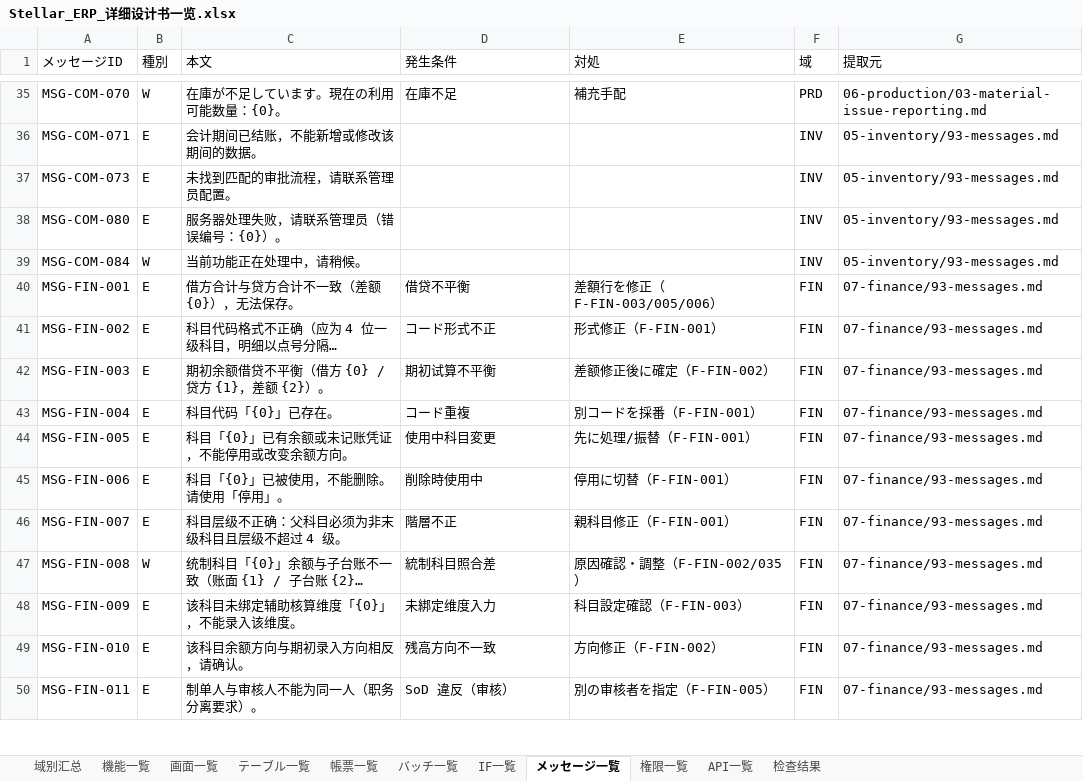
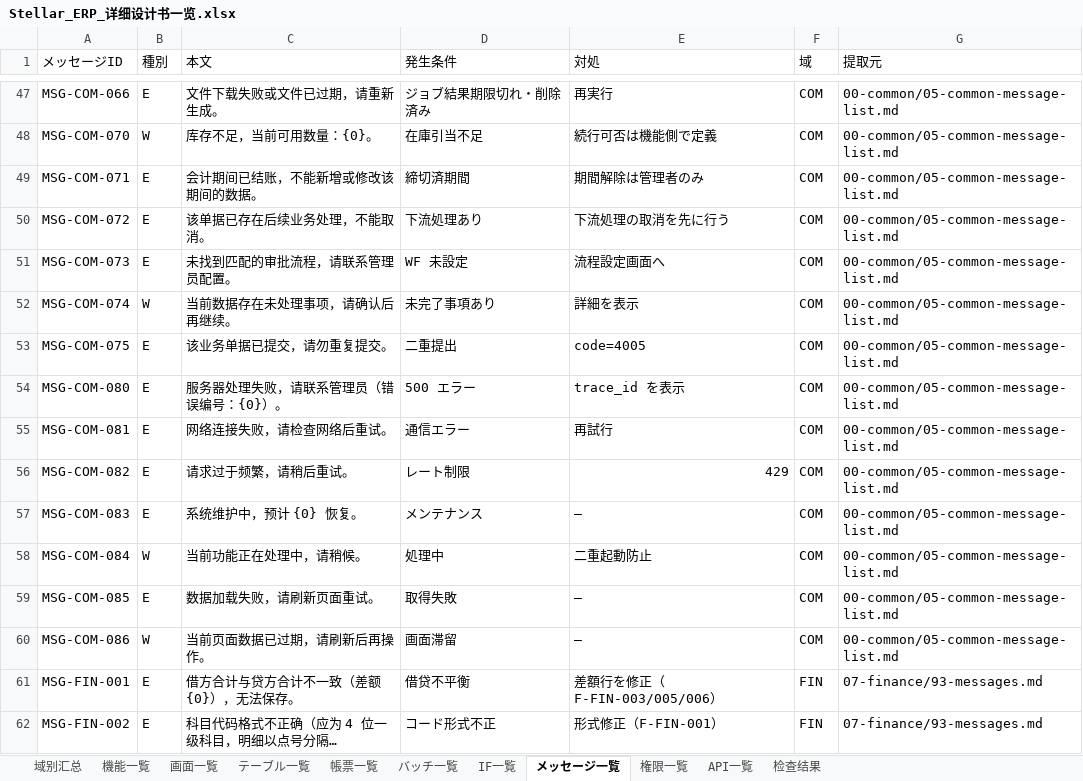
Before and after one commit to Akarin7784/stellar-erp, an Excel workbook: docs/design/20-matrix/Stellar_ERP_详细设计书一览.xlsx, sheet メッセージ一覧, drawn as a sheet; only a part is shown, gaps mark what is left out; the shorter side is filled out with more unchanged rows; long unchanged cells end in …; values as stored, in another font and other column widths than the file's, no cell formats; addresses are those after the commit; the diff covers the shown part only; the diff names each change by its address in the sheet, - before the commit and + after, or states it on an @@ line.

Commit message:
fix(matrix): MSG-COM は 05-common-message-list のみを定義元（COM 域）、各域の MSG-COM 行は収録しない。90 v1.20 修訂行の COMMENT 記述を #79 に

```diff
--- a/docs/design/20-matrix/Stellar_ERP_详细设计书一览.xlsx (sheet メッセージ一覧)
+++ b/docs/design/20-matrix/Stellar_ERP_详细设计书一览.xlsx (sheet メッセージ一覧)
+row 47: MSG-COM-066 | E | 文件下载失败或文件已过期，请重新生成。 | ジョブ結果期限切れ・削除済み | 再実行 | COM | 00-common/05-common-message-list.md
-C48 (本文): 在庫が不足しています。現在の利用可能数量：{0}。
+C48 (本文): 库存不足，当前可用数量：{0}。
-D48 (発生条件): 在庫不足
+D48 (発生条件): 在庫引当不足
-E48 (対処): 補充手配
+E48 (対処): 続行可否は機能側で定義
-F48 (域): PRD
+F48 (域): COM
-G48 (提取元): 06-production/03-material-issue-reporting.md
+G48 (提取元): 00-common/05-common-message-list.md
-D49 (発生条件): (empty)
+D49 (発生条件): 締切済期間
-E49 (対処): (empty)
+E49 (対処): 期間解除は管理者のみ
-F49 (域): INV
+F49 (域): COM
-G49 (提取元): 05-inventory/93-messages.md
+G49 (提取元): 00-common/05-common-message-list.md
+row 50: MSG-COM-072 | E | 该单据已存在后续业务处理，不能取消。 | 下流処理あり | 下流処理の取消を先に行う | COM | 00-common/05-common-message-list.md
-D51 (発生条件): (empty)
+D51 (発生条件): WF 未設定
-E51 (対処): (empty)
+E51 (対処): 流程設定画面へ
-F51 (域): INV
+F51 (域): COM
-G51 (提取元): 05-inventory/93-messages.md
+G51 (提取元): 00-common/05-common-message-list.md
+row 52: MSG-COM-074 | W | 当前数据存在未处理事项，请确认后再继续。 | 未完了事項あり | 詳細を表示 | COM | 00-common/05-common-message-list.md
+row 53: MSG-COM-075 | E | 该业务单据已提交，请勿重复提交。 | 二重提出 | code=4005 | COM | 00-common/05-common-message-list.md
-D54 (発生条件): (empty)
+D54 (発生条件): 500 エラー
-E54 (対処): (empty)
+E54 (対処): trace_id を表示
-F54 (域): INV
+F54 (域): COM
-G54 (提取元): 05-inventory/93-messages.md
+G54 (提取元): 00-common/05-common-message-list.md
+row 55: MSG-COM-081 | E | 网络连接失败，请检查网络后重试。 | 通信エラー | 再試行 | COM | 00-common/05-common-message-list.md
+row 56: MSG-COM-082 | E | 请求过于频繁，请稍后重试。 | レート制限 | 429 | COM | 00-common/05-common-message-list.md
+row 57: MSG-COM-083 | E | 系统维护中，预计 {0} 恢复。 | メンテナンス | — | COM | 00-common/05-common-message-list.md
-D58 (発生条件): (empty)
+D58 (発生条件): 処理中
-E58 (対処): (empty)
+E58 (対処): 二重起動防止
-F58 (域): INV
+F58 (域): COM
-G58 (提取元): 05-inventory/93-messages.md
+G58 (提取元): 00-common/05-common-message-list.md
+row 59: MSG-COM-085 | E | 数据加载失败，请刷新页面重试。 | 取得失敗 | — | COM | 00-common/05-common-message-list.md
+row 60: MSG-COM-086 | W | 当前页面数据已过期，请刷新后再操作。 | 画面滞留 | — | COM | 00-common/05-common-message-list.md
```
Also changed, not shown: 12 added rows and 130 edited cells elsewhere in this sheet, sheet 域别汇总, cell formats, 6 other files.
